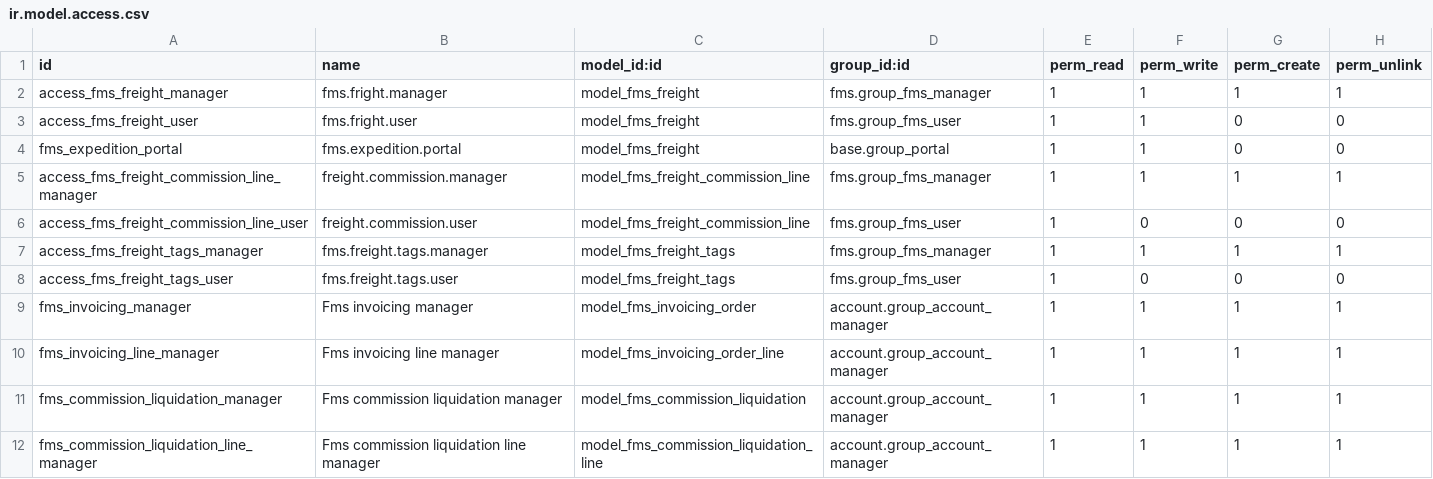
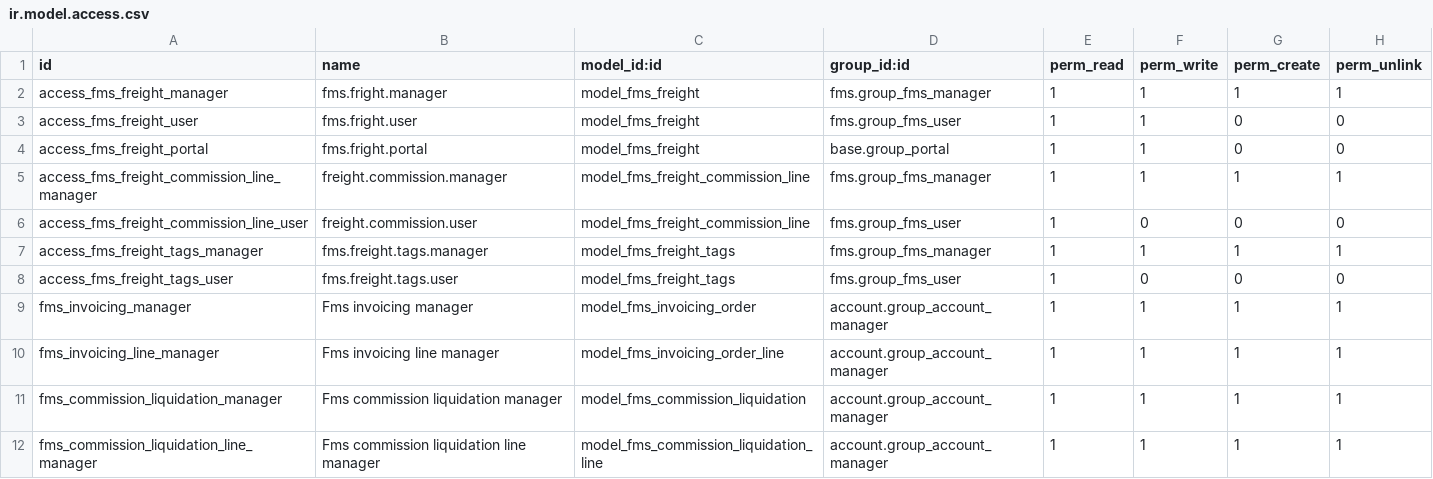
Before and after one commit to Bilbonet/freight-management-system, a CSV file: fms/security/ir.model.access.csv, drawn as a sheet.

Commit message:
change access user portal to model fms.freight

```diff
--- a/fms/security/ir.model.access.csv
+++ b/fms/security/ir.model.access.csv
@@ -3,3 +3,3 @@ access_fms_freight_manager,fms.fright.manager,model_fms_freight,fms.group_fms_ma
 access_fms_freight_user,fms.fright.user,model_fms_freight,fms.group_fms_user,1,1,0,0
-fms_expedition_portal,fms.expedition.portal,model_fms_freight,base.group_portal,1,1,0,0
+access_fms_freight_portal,fms.fright.portal,model_fms_freight,base.group_portal,1,1,0,0
 access_fms_freight_commission_line_manager,freight.commission.manager,model_fms_freight_commission_line,fms.group_fms_manager,1,1,1,1
```
